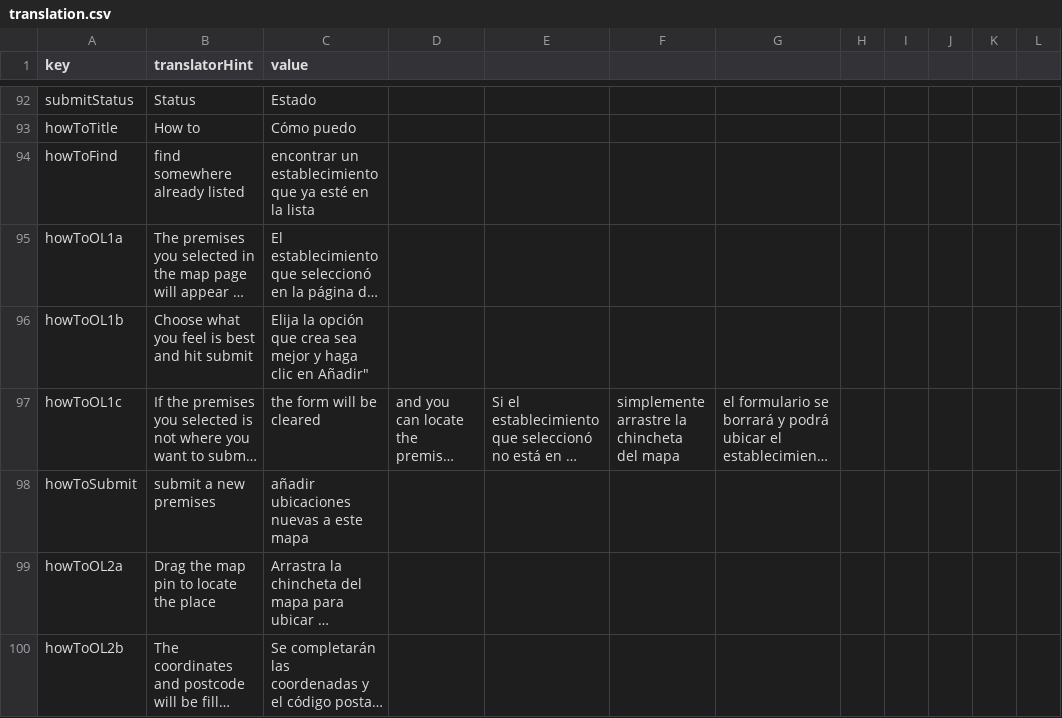
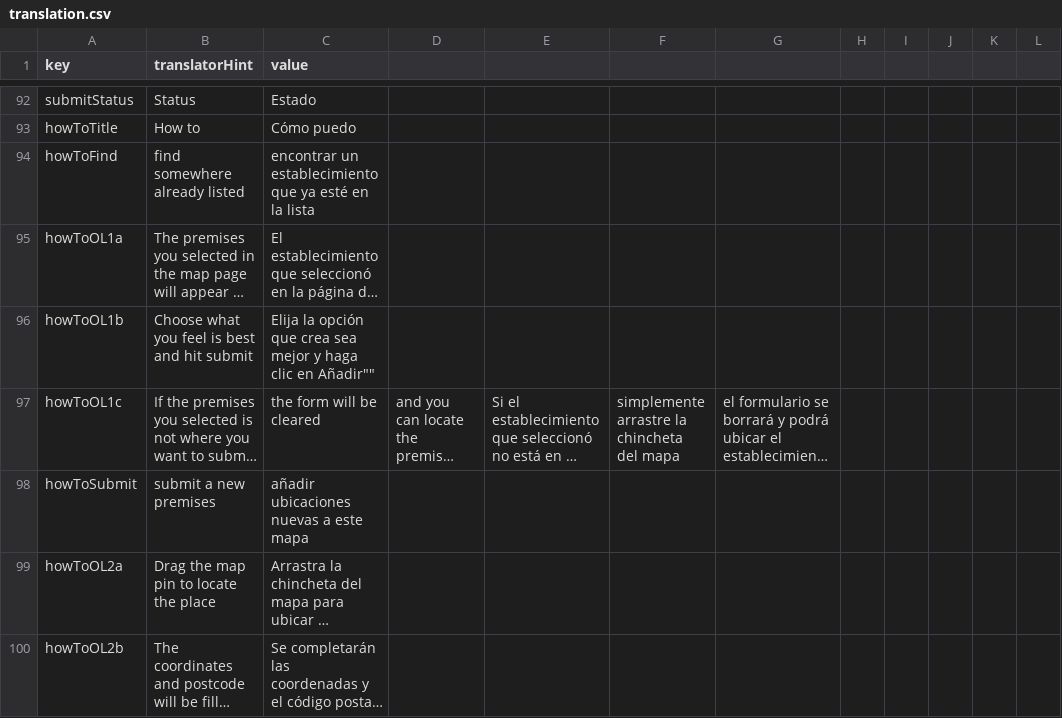
Before and after one commit to rase-rocks/byw, a CSV file: text/languages/español/translation.csv, drawn as a sheet; only a part is shown, gaps mark what is left out; long unchanged cells end in …; the diff names each change by its address in the sheet, - before the commit and + after, or states it on an @@ line.

Commit message:
Update translation.csv

```diff
--- a/text/languages/español/translation.csv
+++ b/text/languages/español/translation.csv
-C96 (value): …clic en Añadir"
+C96 (value): …clic en Añadir""
```
